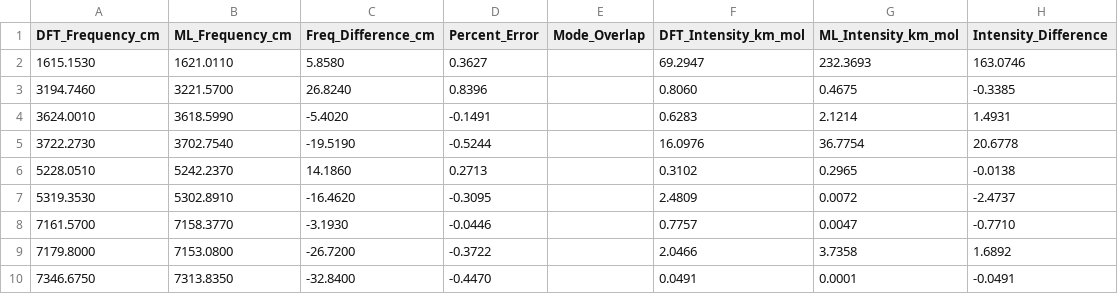
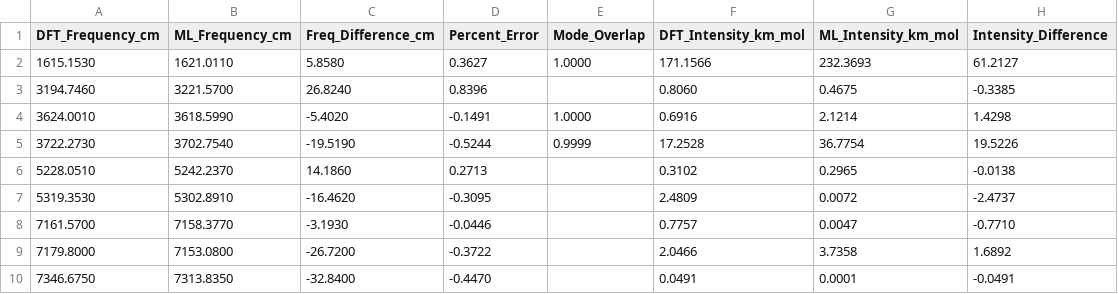
Before and after one commit to mott91/mace_gaussian_interface, a CSV file: analysis_results/water/data/comparison_mace_anicc_mace_ml.csv, drawn as a sheet.

```diff
--- a/analysis_results/water/data/comparison_mace_anicc_mace_ml.csv
+++ b/analysis_results/water/data/comparison_mace_anicc_mace_ml.csv
@@ -1,6 +1,6 @@
 DFT_Frequency_cm,ML_Frequency_cm,Freq_Difference_cm,Percent_Error,Mode_Overlap,DFT_Intensity_km_mol,ML_Intensity_km_mol,Intensity_Difference
-1615.1530,1621.0110,5.8580,0.3627,,69.2947,232.3693,163.0746
+1615.1530,1621.0110,5.8580,0.3627,1.0000,171.1566,232.3693,61.2127
 3194.7460,3221.5700,26.8240,0.8396,,0.8060,0.4675,-0.3385
-3624.0010,3618.5990,-5.4020,-0.1491,,0.6283,2.1214,1.4931
-3722.2730,3702.7540,-19.5190,-0.5244,,16.0976,36.7754,20.6778
+3624.0010,3618.5990,-5.4020,-0.1491,1.0000,0.6916,2.1214,1.4298
+3722.2730,3702.7540,-19.5190,-0.5244,0.9999,17.2528,36.7754,19.5226
 5228.0510,5242.2370,14.1860,0.2713,,0.3102,0.2965,-0.0138
```
Also changed, not shown: analysis_results/water/data/comparison_mace_anicc_espaloma.csv, analysis_results/water/data/comparison_mace_off_espaloma.csv, 16 other files.
